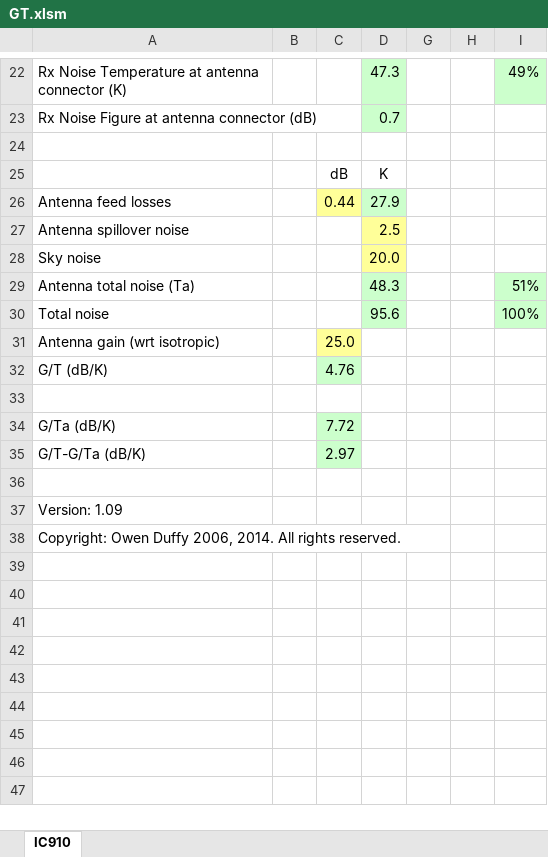
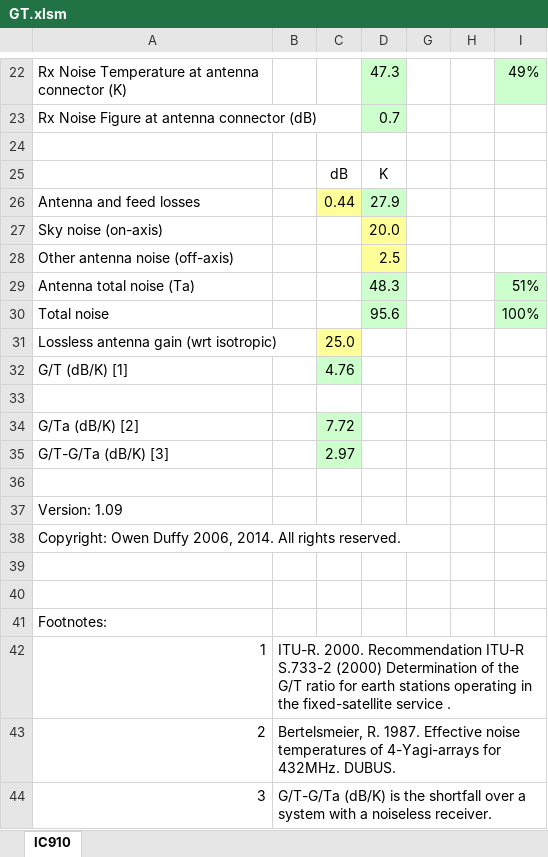
Before and after one commit to owenduffy/xl, an Excel workbook: GT.xlsm, sheet IC910, drawn as a sheet; only a part is shown, gaps mark what is left out; values as stored, in another font and other column widths than the file's, no borders; charts and pictures not drawn; removed rows and columns are numbered as before the commit, all else as after; the diff names each change by its address in the sheet, - before the commit and + after, or states it on an @@ line.

Commit message:
Labeling updates, transposed antenna noise cells, explanatory footnotes.

```diff
--- a/GT.xlsm (sheet IC910)
+++ b/GT.xlsm (sheet IC910)
-A26: Antenna feed losses
+A26: Antenna and feed losses
+row 27: Sky noise (on-axis) |  |  | 20.0
-A28: Antenna spillover noise
+A28: Other antenna noise (off-axis)
-row 28: Sky noise |  |  | 20.0
-A31: Antenna gain (wrt isotropic)
+A31: Lossless antenna gain (wrt isotropic)
-A32: G/T (dB/K)
+A32: G/T (dB/K) [1]
-A34: G/Ta (dB/K)
+A34: G/Ta (dB/K) [2]
-A35: G/T-G/Ta (dB/K)
+A35: G/T-G/Ta (dB/K) [3]
+row 39: (empty)
+row 40: (empty)
+row 41: Footnotes:
+row 42: 1 | ITU-R. 2000. Recommendation ITU-R S.733-2 (2000) Determination of the G/T ratio for earth stations operating in the fixed-satellite service .
+row 43: 2 | Bertelsmeier, R. 1987. Effective noise temperatures of 4-Yagi-arrays for 432MHz. DUBUS.
+row 44: 3 | G/T-G/Ta (dB/K) is the shortfall over a system with a noiseless receiver.
```
Also changed, not shown: formulas that keep their value, charts or pictures.
